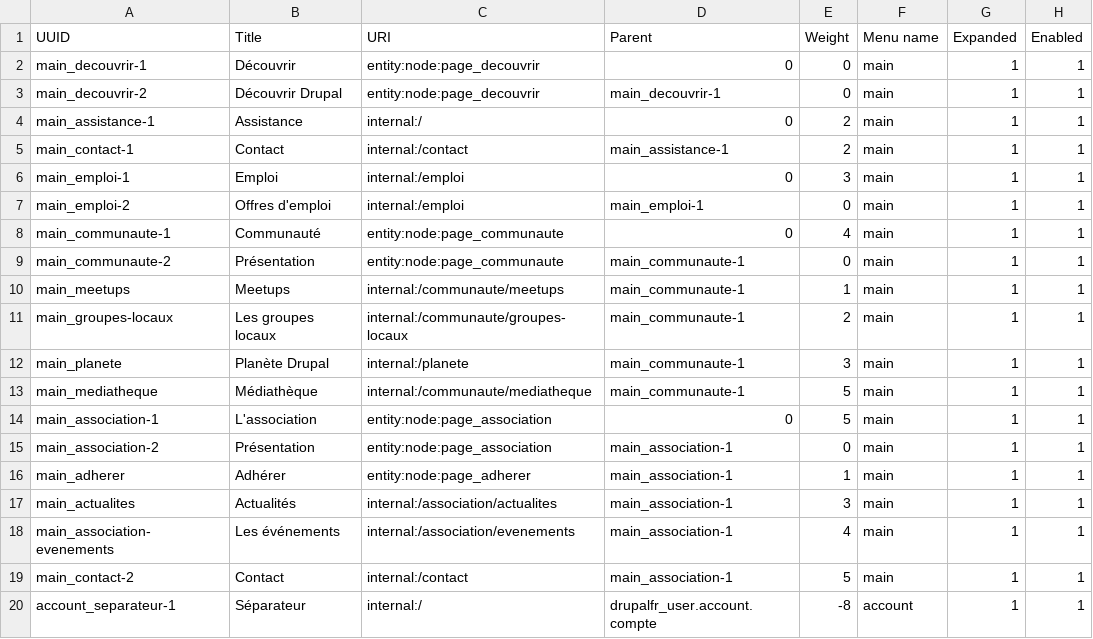
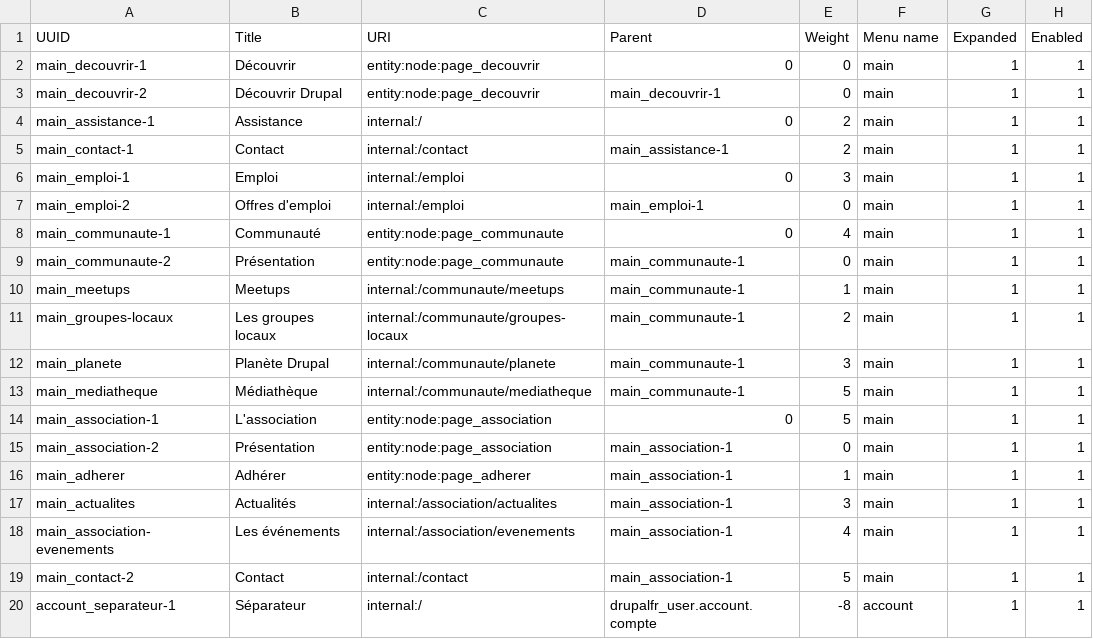
Before and after one commit to Drupal-FR/site-drupalfr, a CSV file: www/profiles/drupalfr/modules/drupalfr_migrate/migrations/data/menu_link.csv, drawn as a sheet; only a part is shown; the diff names each change by its address in the sheet, - before the commit and + after, or states it on an @@ line.

Commit message:
Issue 829: Planet display.

```diff
--- a/www/profiles/drupalfr/modules/drupalfr_migrate/migrations/data/menu_link.csv
+++ b/www/profiles/drupalfr/modules/drupalfr_migrate/migrations/data/menu_link.csv
-C12 (URI): internal:/planete
+C12 (URI): internal:/communaute/planete
```
Also changed, not shown: 21 other files.
